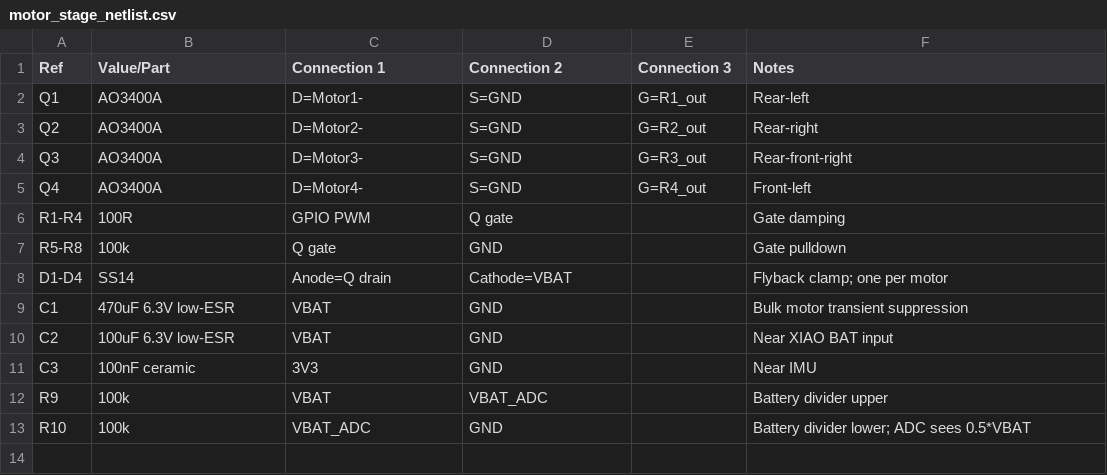
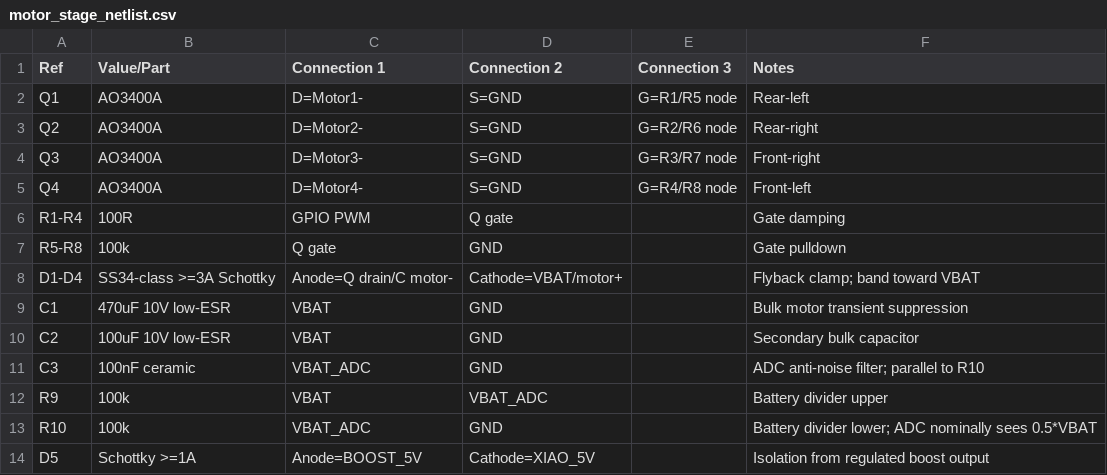
Before and after one commit to icepaule/IceDrone, a CSV file: hardware/motor_stage_netlist.csv, drawn as a sheet.

Commit message:
hardware: update motor stage to V3.4 components

```diff
--- a/hardware/motor_stage_netlist.csv
+++ b/hardware/motor_stage_netlist.csv
@@ -1,13 +1,14 @@
 Ref,Value/Part,Connection 1,Connection 2,Connection 3,Notes
-Q1,AO3400A,D=Motor1-,S=GND,G=R1_out,Rear-left
-Q2,AO3400A,D=Motor2-,S=GND,G=R2_out,Rear-right
-Q3,AO3400A,D=Motor3-,S=GND,G=R3_out,Rear-front-right
-Q4,AO3400A,D=Motor4-,S=GND,G=R4_out,Front-left
+Q1,AO3400A,D=Motor1-,S=GND,G=R1/R5 node,Rear-left
+Q2,AO3400A,D=Motor2-,S=GND,G=R2/R6 node,Rear-right
+Q3,AO3400A,D=Motor3-,S=GND,G=R3/R7 node,Front-right
+Q4,AO3400A,D=Motor4-,S=GND,G=R4/R8 node,Front-left
 R1-R4,100R,GPIO PWM,Q gate,,Gate damping
 R5-R8,100k,Q gate,GND,,Gate pulldown
-D1-D4,SS14,Anode=Q drain,Cathode=VBAT,,Flyback clamp; one per motor
-C1,470uF 6.3V low-ESR,VBAT,GND,,Bulk motor transient suppression
-C2,100uF 6.3V low-ESR,VBAT,GND,,Near XIAO BAT input
-C3,100nF ceramic,3V3,GND,,Near IMU
+D1-D4,SS34-class >=3A Schottky,Anode=Q drain/C motor-,Cathode=VBAT/motor+,,Flyback clamp; band toward VBAT
+C1,470uF 10V low-ESR,VBAT,GND,,Bulk motor transient suppression
+C2,100uF 10V low-ESR,VBAT,GND,,Secondary bulk capacitor
+C3,100nF ceramic,VBAT_ADC,GND,,ADC anti-noise filter; parallel to R10
 R9,100k,VBAT,VBAT_ADC,,Battery divider upper
-R10,100k,VBAT_ADC,GND,,Battery divider lower; ADC sees 0.5*VBAT
+R10,100k,VBAT_ADC,GND,,Battery divider lower; ADC nominally sees 0.5*VBAT
+D5,Schottky >=1A,Anode=BOOST_5V,Cathode=XIAO_5V,,Isolation from regulated boost output
```
